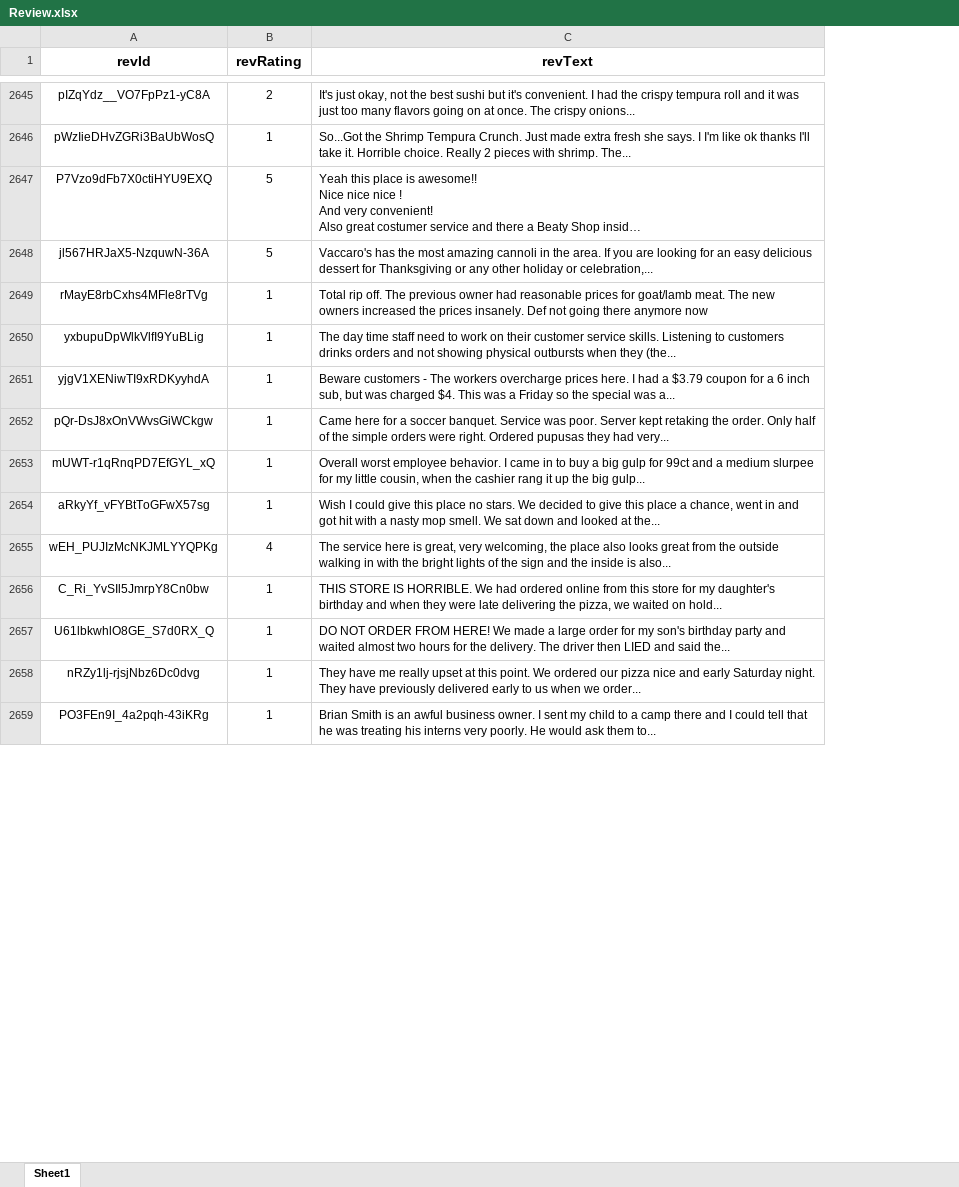
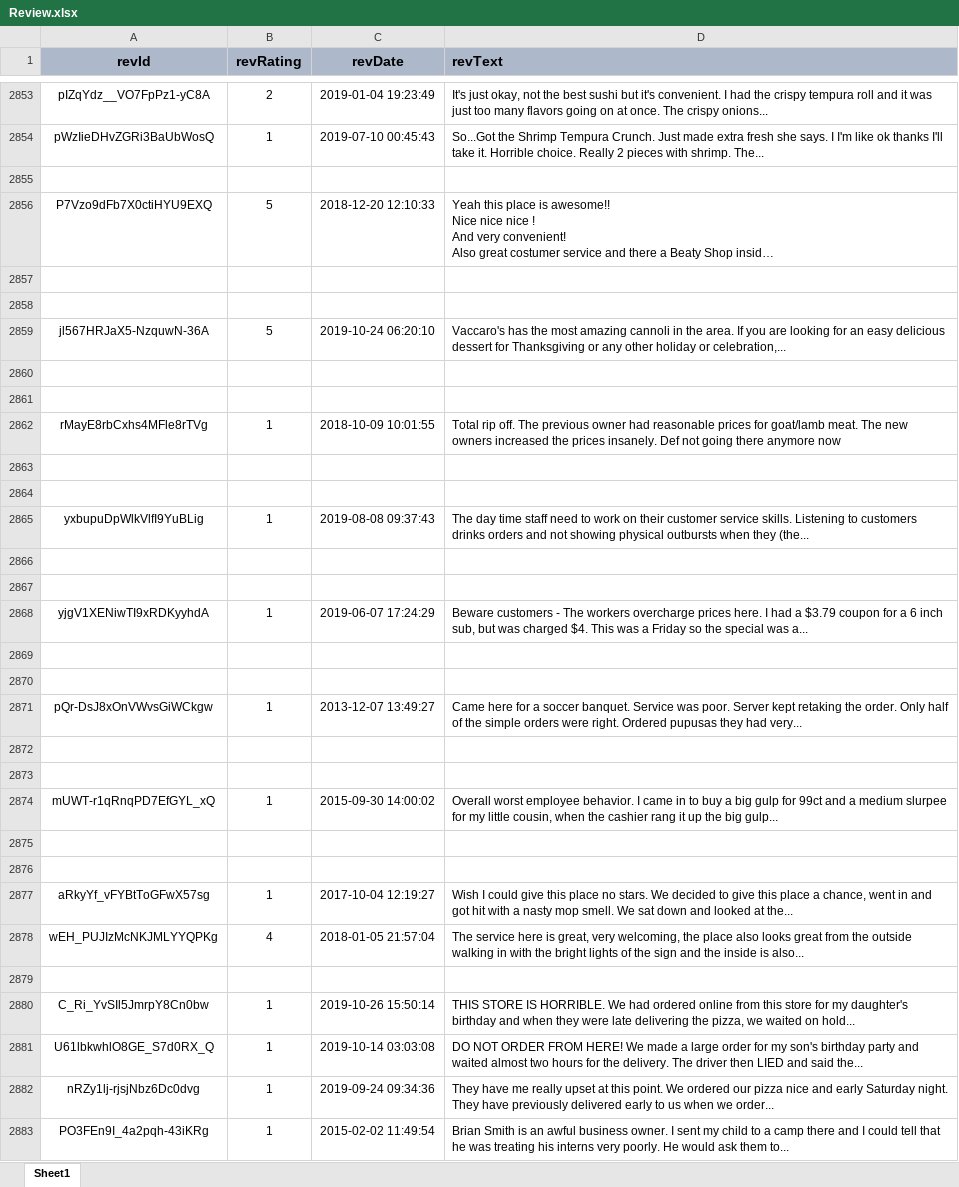
Before and after one commit to huyenkn/TERPcravingz, an Excel workbook: Tables/Ash Tables/Review.xlsx, sheet Sheet1, drawn as a sheet; only a part is shown, gaps mark what is left out; long unchanged cells end in …; values as stored, in another font and other column widths than the file's, no borders; addresses are those after the commit; the diff covers the shown part only; the diff names each change by its address in the sheet, - before the commit and + after, or states it on an @@ line.

```diff
--- a/Tables/Ash Tables/Review.xlsx (sheet Sheet1)
+++ b/Tables/Ash Tables/Review.xlsx (sheet Sheet1)
+column C (revDate), rows 2853-2854: 2019-01-04 19:23:49 | 2019-07-10 00:45:43; row 2856: 2018-12-20 12:10:33; row 2859: 2019-10-24 06:20:10; row 2862: 2018-10-09 10:01:55; row 2865: 2019-08-08 09:37:43; row 2868: 2019-06-07 17:24:29; row 2871: 2013-12-07 13:49:27; row 2874: 2015-09-30 14:00:02; rows 2877-2878: 2017-10-04 12:19:27 | 2018-01-05 21:57:04; rows 2880-2883: 2019-10-26 15:50:14 | 2019-10-14 03:03:08 | 2019-09-24 09:34:36 | 2015-02-02 11:49:54
-A1:B1 fill: none
+A1:B1 fill: #ADB9CA
@@ D1 fill: none → #ADB9CA, alignment: center → left @@
+row 2855: (empty)
+row 2857: (empty)
+row 2858: (empty)
+row 2860: (empty)
+row 2861: (empty)
+row 2863: (empty)
+row 2864: (empty)
+row 2866: (empty)
+row 2867: (empty)
+row 2869: (empty)
+row 2870: (empty)
+row 2872: (empty)
+row 2873: (empty)
+row 2875: (empty)
+row 2876: (empty)
+row 2879: (empty)
```
Also changed, not shown: 524 added rows elsewhere in this sheet, 6 other files.
